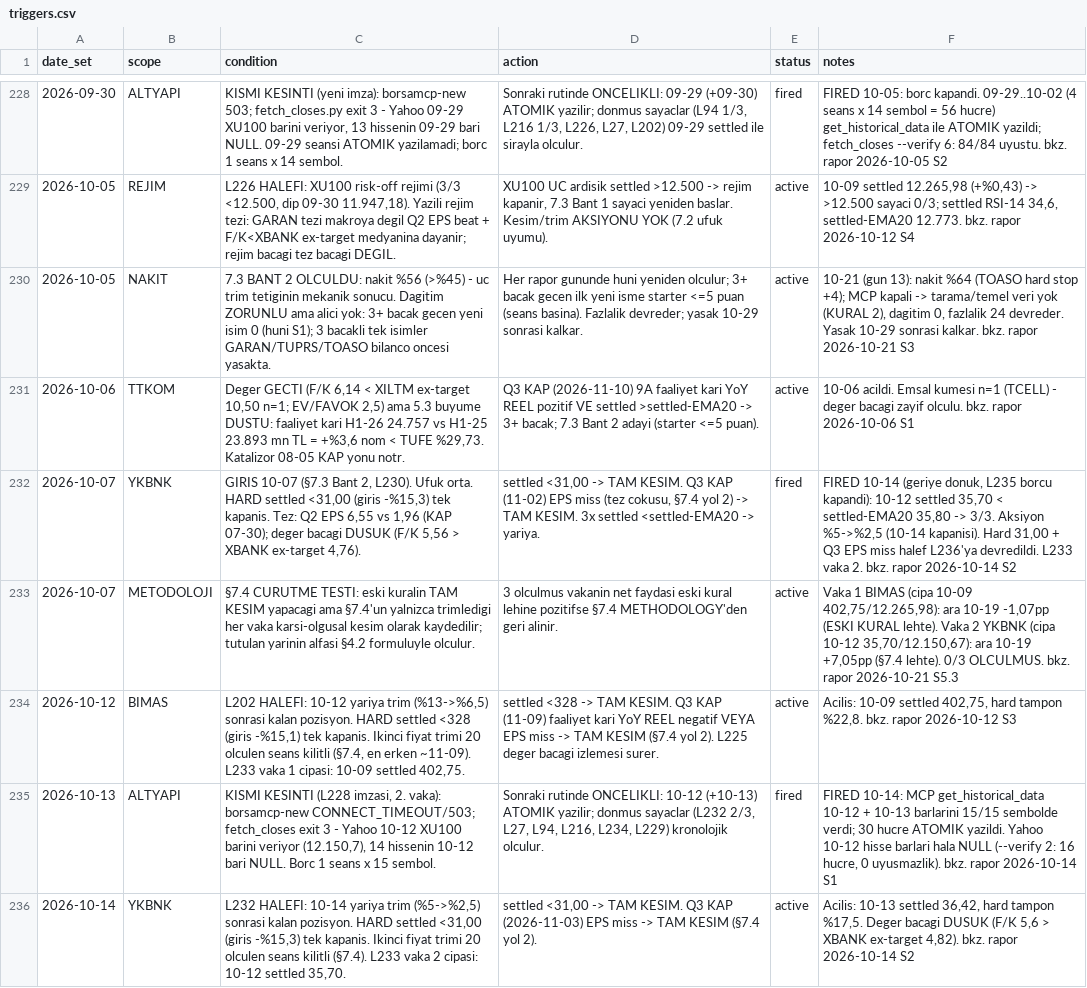
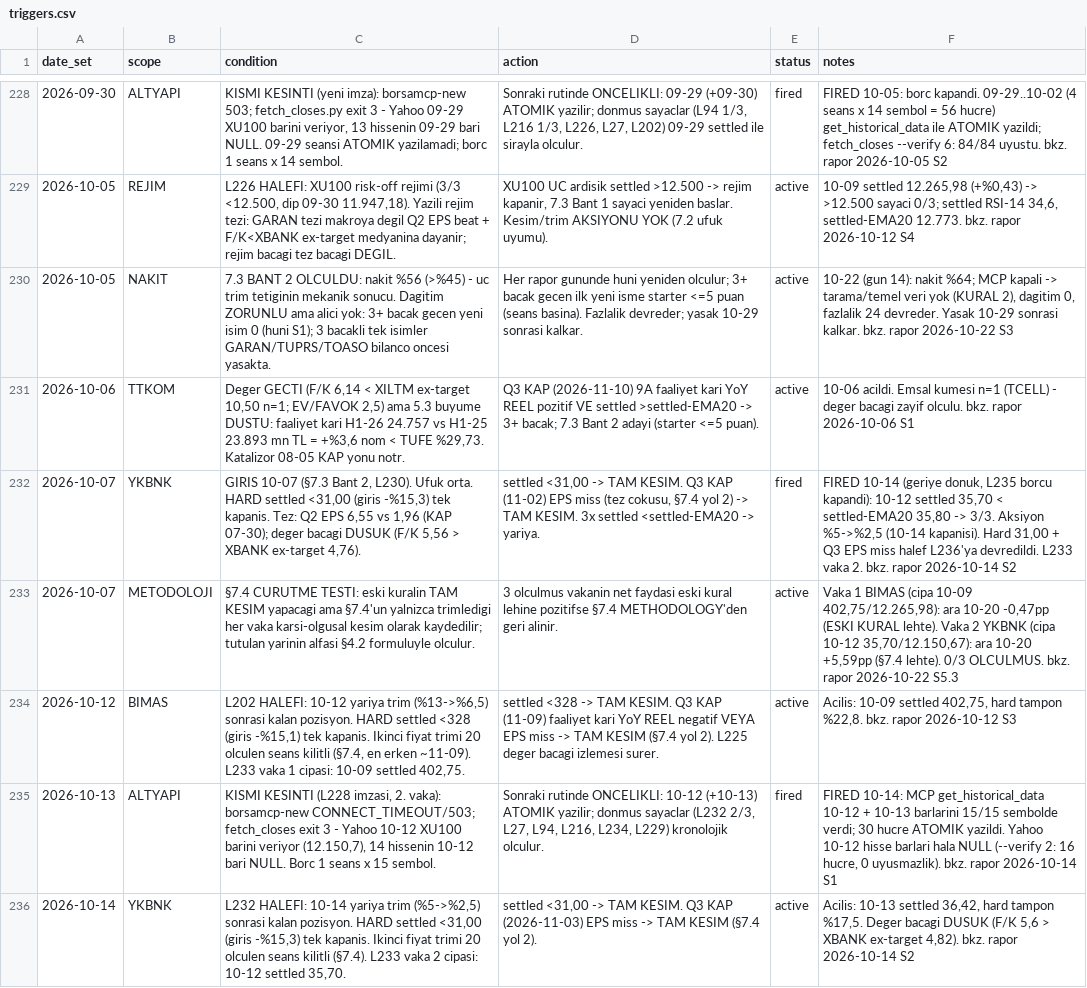
Before and after one commit to mehmedalipazar/finance-agent-v2, a CSV file: data/triggers.csv, drawn as a sheet; only a part is shown, gaps mark what is left out; the diff covers the shown part only.

```diff
--- a/data/triggers.csv
+++ b/data/triggers.csv
@@ -229,6 +229,6 @@ date_set,scope,condition,action,status,notes
 2026-10-05,REJIM,"L226 HALEFI: XU100 risk-off rejimi (3/3 <12.500, dip 09-30 11.947,18). Yazili rejim tezi: GARAN tezi makroya degil Q2 EPS beat + F/K<XBANK ex-target medyanina dayanir; rejim bacagi tez bacagi DEGIL.","XU100 UC ardisik settled >12.500 -> rejim kapanir, 7.3 Bant 1 sayaci yeniden baslar. Kesim/trim AKSIYONU YOK (7.2 ufuk uyumu).",active,"10-09 settled 12.265,98 (+%0,43) -> >12.500 sayaci 0/3; settled RSI-14 34,6, settled-EMA20 12.773. bkz. rapor 2026-10-12 S4"
-2026-10-05,NAKIT,7.3 BANT 2 OLCULDU: nakit %56 (>%45) - uc trim tetiginin mekanik sonucu. Dagitim ZORUNLU ama alici yok: 3+ bacak gecen yeni isim 0 (huni S1); 3 bacakli tek isimler GARAN/TUPRS/TOASO bilanco oncesi yasakta.,Her rapor gununde huni yeniden olculur; 3+ bacak gecen ilk yeni isme starter <=5 puan (seans basina). Fazlalik devreder; yasak 10-29 sonrasi kalkar.,active,"10-21 (gun 13): nakit %64 (TOASO hard stop +4); MCP kapali -> tarama/temel veri yok (KURAL 2), dagitim 0, fazlalik 24 devreder. Yasak 10-29 sonrasi kalkar. bkz. rapor 2026-10-21 S3"
+2026-10-05,NAKIT,7.3 BANT 2 OLCULDU: nakit %56 (>%45) - uc trim tetiginin mekanik sonucu. Dagitim ZORUNLU ama alici yok: 3+ bacak gecen yeni isim 0 (huni S1); 3 bacakli tek isimler GARAN/TUPRS/TOASO bilanco oncesi yasakta.,Her rapor gununde huni yeniden olculur; 3+ bacak gecen ilk yeni isme starter <=5 puan (seans basina). Fazlalik devreder; yasak 10-29 sonrasi kalkar.,active,"10-22 (gun 14): nakit %64; MCP kapali -> tarama/temel veri yok (KURAL 2), dagitim 0, fazlalik 24 devreder. Yasak 10-29 sonrasi kalkar. bkz. rapor 2026-10-22 S3"
 2026-10-06,TTKOM,"Deger GECTI (F/K 6,14 < XILTM ex-target 10,50 n=1; EV/FAVOK 2,5) ama 5.3 buyume DUSTU: faaliyet kari H1-26 24.757 vs H1-25 23.893 mn TL = +%3,6 nom < TUFE %29,73. Katalizor 08-05 KAP yonu notr.",Q3 KAP (2026-11-10) 9A faaliyet kari YoY REEL pozitif VE settled >settled-EMA20 -> 3+ bacak; 7.3 Bant 2 adayi (starter <=5 puan).,active,10-06 acildi. Emsal kumesi n=1 (TCELL) - deger bacagi zayif olculu. bkz. rapor 2026-10-06 S1
 2026-10-07,YKBNK,"GIRIS 10-07 (§7.3 Bant 2, L230). Ufuk orta. HARD settled <31,00 (giris -%15,3) tek kapanis. Tez: Q2 EPS 6,55 vs 1,96 (KAP 07-30); deger bacagi DUSUK (F/K 5,56 > XBANK ex-target 4,76).","settled <31,00 -> TAM KESIM. Q3 KAP (11-02) EPS miss (tez cokusu, §7.4 yol 2) -> TAM KESIM. 3x settled <settled-EMA20 -> yariya.",fired,"FIRED 10-14 (geriye donuk, L235 borcu kapandi): 10-12 settled 35,70 < settled-EMA20 35,80 -> 3/3. Aksiyon %5->%2,5 (10-14 kapanisi). Hard 31,00 + Q3 EPS miss halef L236'ya devredildi. L233 vaka 2. bkz. rapor 2026-10-14 S2"
-2026-10-07,METODOLOJI,§7.4 CURUTME TESTI: eski kuralin TAM KESIM yapacagi ama §7.4'un yalnizca trimledigi her vaka karsi-olgusal kesim olarak kaydedilir; tutulan yarinin alfasi §4.2 formuluyle olculur.,3 olculmus vakanin net faydasi eski kural lehine pozitifse §7.4 METHODOLOGY'den geri alinir.,active,"Vaka 1 BIMAS (cipa 10-09 402,75/12.265,98): ara 10-19 -1,07pp (ESKI KURAL lehte). Vaka 2 YKBNK (cipa 10-12 35,70/12.150,67): ara 10-19 +7,05pp (§7.4 lehte). 0/3 OLCULMUS. bkz. rapor 2026-10-21 S5.3"
+2026-10-07,METODOLOJI,§7.4 CURUTME TESTI: eski kuralin TAM KESIM yapacagi ama §7.4'un yalnizca trimledigi her vaka karsi-olgusal kesim olarak kaydedilir; tutulan yarinin alfasi §4.2 formuluyle olculur.,3 olculmus vakanin net faydasi eski kural lehine pozitifse §7.4 METHODOLOGY'den geri alinir.,active,"Vaka 1 BIMAS (cipa 10-09 402,75/12.265,98): ara 10-20 -0,47pp (ESKI KURAL lehte). Vaka 2 YKBNK (cipa 10-12 35,70/12.150,67): ara 10-20 +5,59pp (§7.4 lehte). 0/3 OLCULMUS. bkz. rapor 2026-10-22 S5.3"
 2026-10-12,BIMAS,"L202 HALEFI: 10-12 yariya trim (%13->%6,5) sonrasi kalan pozisyon. HARD settled <328 (giris -%15,1) tek kapanis. Ikinci fiyat trimi 20 olculen seans kilitli (§7.4, en erken ~11-09). L233 vaka 1 cipasi: 10-09 settled 402,75.",settled <328 -> TAM KESIM. Q3 KAP (11-09) faaliyet kari YoY REEL negatif VEYA EPS miss -> TAM KESIM (§7.4 yol 2). L225 deger bacagi izlemesi surer.,active,"Acilis: 10-09 settled 402,75, hard tampon %22,8. bkz. rapor 2026-10-12 S3"
```
Also changed, not shown: 3 edited cells elsewhere in this file, data/prices.csv, data/weights.csv, 1 other file.
